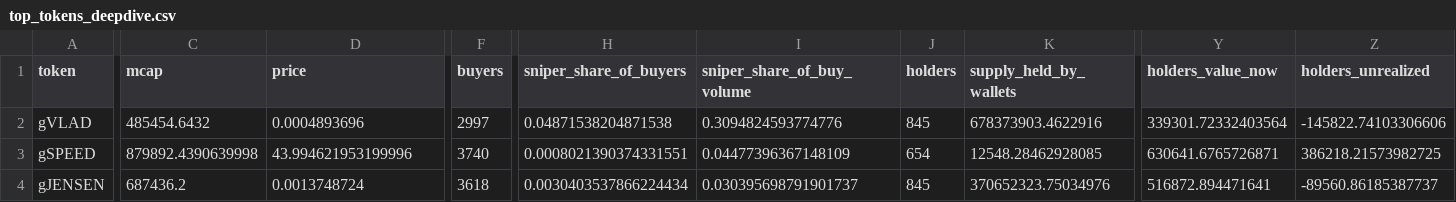
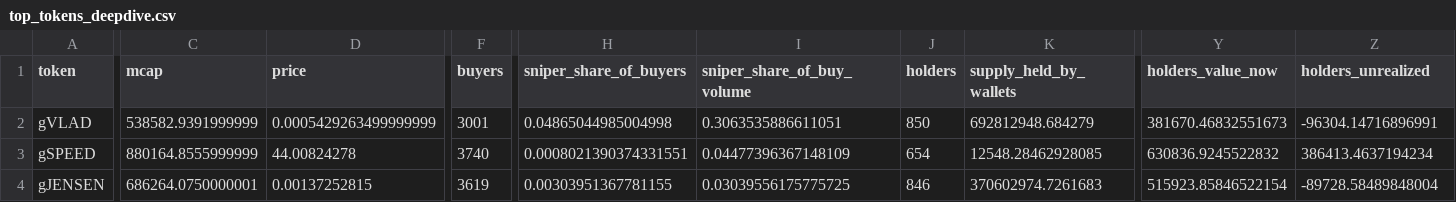
Before and after one commit to ozzyxbt/grail-analytics, a CSV file: out/top_tokens_deepdive.csv, drawn as a sheet; only a part is shown, gaps mark what is left out; the diff covers the shown part only; the diff names each change by its address in the sheet, - before the commit and + after, or states it on an @@ line.

```diff
--- a/out/top_tokens_deepdive.csv
+++ b/out/top_tokens_deepdive.csv
-C2 (mcap): 485454.6432
+C2 (mcap): 538582.9391999999
-D2 (price): 0.0004893696
+D2 (price): 0.0005429263499999999
-F2 (buyers): 2997
+F2 (buyers): 3001
-H2 (sniper_share_of_buyers): 0.04871538204871538
+H2 (sniper_share_of_buyers): 0.04865044985004998
-I2 (sniper_share_of_buy_volume): 0.3094824593774776
+I2 (sniper_share_of_buy_volume): 0.3063535886611051
-J2 (holders): 845
+J2 (holders): 850
-K2 (supply_held_by_wallets): 678373903.4622916
+K2 (supply_held_by_wallets): 692812948.684279
-Y2 (holders_value_now): 339301.72332403564
+Y2 (holders_value_now): 381670.46832551673
-Z2 (holders_unrealized): -145822.74103306606
+Z2 (holders_unrealized): -96304.14716896991
-C3 (mcap): 879892.4390639998
+C3 (mcap): 880164.8555999999
-D3 (price): 43.994621953199996
+D3 (price): 44.00824278
-Y3 (holders_value_now): 630641.6765726871
+Y3 (holders_value_now): 630836.9245522832
-Z3 (holders_unrealized): 386218.21573982725
+Z3 (holders_unrealized): 386413.4637194234
-C4 (mcap): 687436.2
+C4 (mcap): 686264.0750000001
-D4 (price): 0.0013748724
+D4 (price): 0.00137252815
-F4 (buyers): 3618
+F4 (buyers): 3619
-H4 (sniper_share_of_buyers): 0.0030403537866224434
+H4 (sniper_share_of_buyers): 0.00303951367781155
-I4 (sniper_share_of_buy_volume): 0.030395698791901737
+I4 (sniper_share_of_buy_volume): 0.03039556175775725
-J4 (holders): 845
+J4 (holders): 846
-K4 (supply_held_by_wallets): 370652323.75034976
+K4 (supply_held_by_wallets): 370602974.7261683
-Y4 (holders_value_now): 516872.894471641
+Y4 (holders_value_now): 515923.85846522154
-Z4 (holders_unrealized): -89560.86185387737
+Z4 (holders_unrealized): -89728.58489848004
```
Also changed, not shown: 25 edited cells elsewhere in this file, out/exclusive_mint_cohorts.csv, out/grailist.csv, 18 other files.
